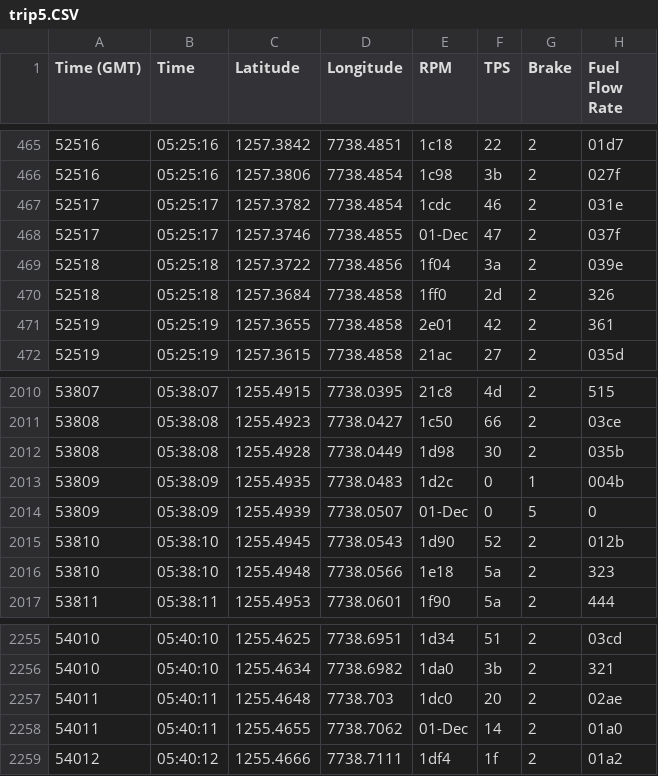
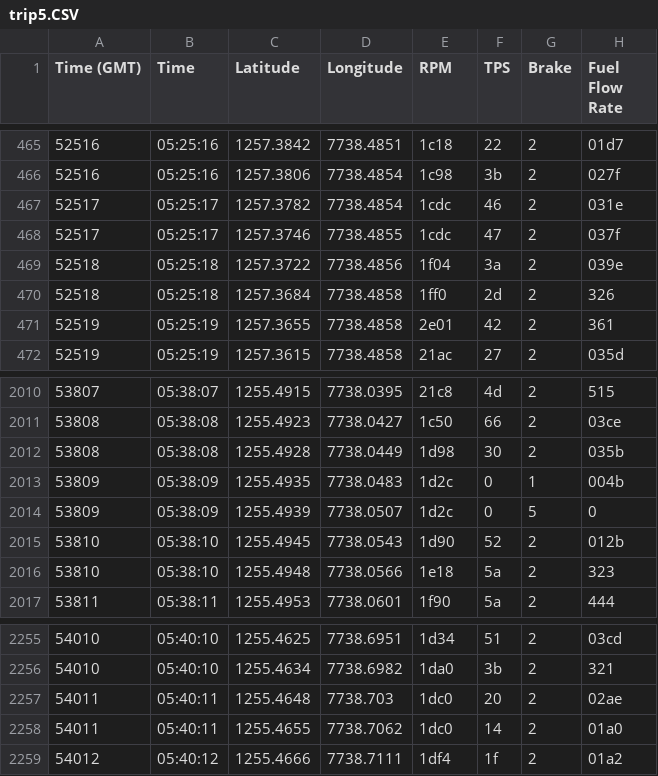
Before and after one commit to monica-prakash/hiper-data, a CSV file: trip5.CSV, drawn as a sheet; only a part is shown, gaps mark what is left out; the diff names each change by its address in the sheet, - before the commit and + after, or states it on an @@ line.

Commit message:
Update trip5.CSV

```diff
--- a/trip5.CSV
+++ b/trip5.CSV
-E468 (RPM): 01-Dec
+E468 (RPM): 1cdc
-E2014 (RPM): 01-Dec
+E2014 (RPM): 1d2c
-E2258 (RPM): 01-Dec
+E2258 (RPM): 1dc0
```
